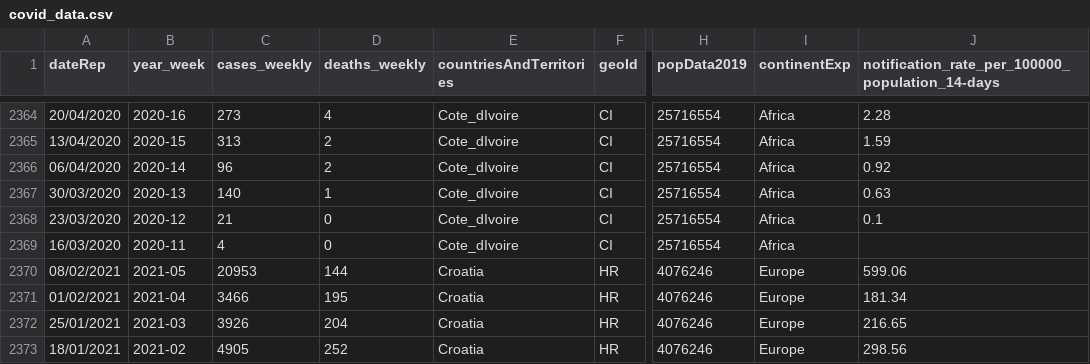
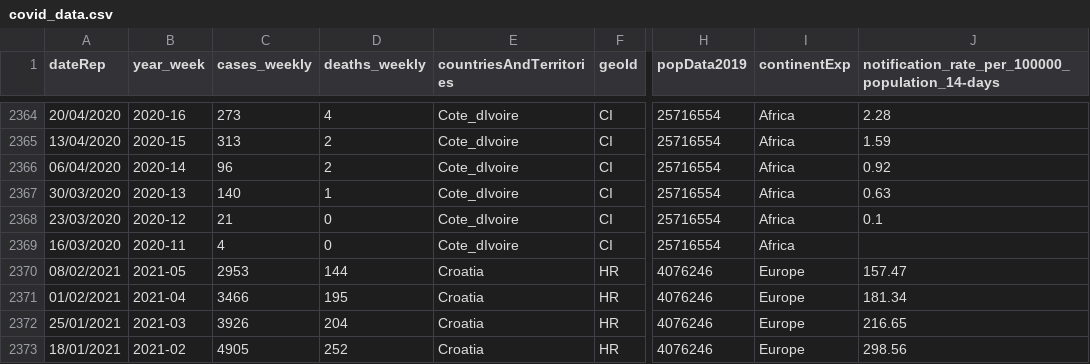
Before and after one commit to bzamorano/covid, a CSV file: covid_data.csv, drawn as a sheet; only a part is shown, gaps mark what is left out; the diff names each change by its address in the sheet, - before the commit and + after, or states it on an @@ line.

```diff
--- a/covid_data.csv
+++ b/covid_data.csv
-C2370 (cases_weekly): 20953
+C2370 (cases_weekly): 2953
-J2370: 599.06
+J2370: 157.47
```
Also changed, not shown: 2 other files.
